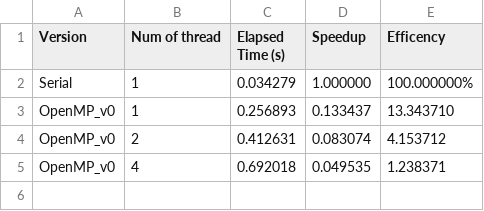
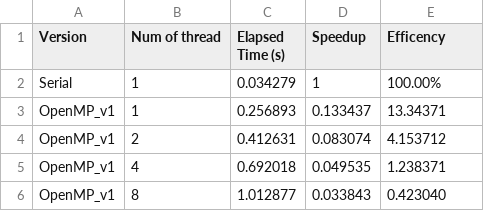
Before and after one commit to mpanico20/HPC_Manber-Myers, a CSV file: Measures/OpenMP/1/times_O0.csv, drawn as a sheet.

```diff
--- a/Measures/OpenMP/1/times_O0.csv
+++ b/Measures/OpenMP/1/times_O0.csv
@@ -1,5 +1,6 @@
 Version;Num of thread;Elapsed Time (s);Speedup;Efficency
-Serial;1;0.034279;1.000000;100.000000%
-OpenMP_v0;1;0.256893;0.133437;13.343710
-OpenMP_v0;2;0.412631;0.083074;4.153712
-OpenMP_v0;4;0.692018;0.049535;1.238371
+Serial;1;0.034279;1;100.00%
+OpenMP_v1;1;0.256893;0.133437;13.34371
+OpenMP_v1;2;0.412631;0.083074;4.153712
+OpenMP_v1;4;0.692018;0.049535;1.238371
+OpenMP_v1;8;1.012877;0.033843;0.423040
```
Also changed, not shown: Measures/OpenMP/100/times_O0.csv, Measures/OpenMP/200/times_O0.csv, 7 other files.
